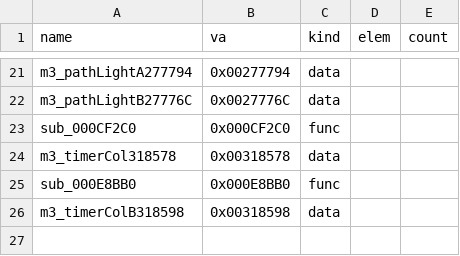
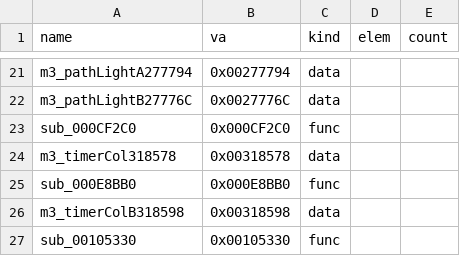
Before and after one commit to Pallypots/Project-Soul-Robber, a CSV file: config/symbols_m3.csv, drawn as a sheet; only a part is shown, gaps mark what is left out.

```diff
--- a/config/symbols_m3.csv
+++ b/config/symbols_m3.csv
@@ -26 +26,2 @@ sub_000E8BB0,0x000E8BB0,func,,
 m3_timerColB318598,0x00318598,data,,
+sub_00105330,0x00105330,func,,
```
Also changed, not shown: config/function_states_m3.csv, 2 other files.
